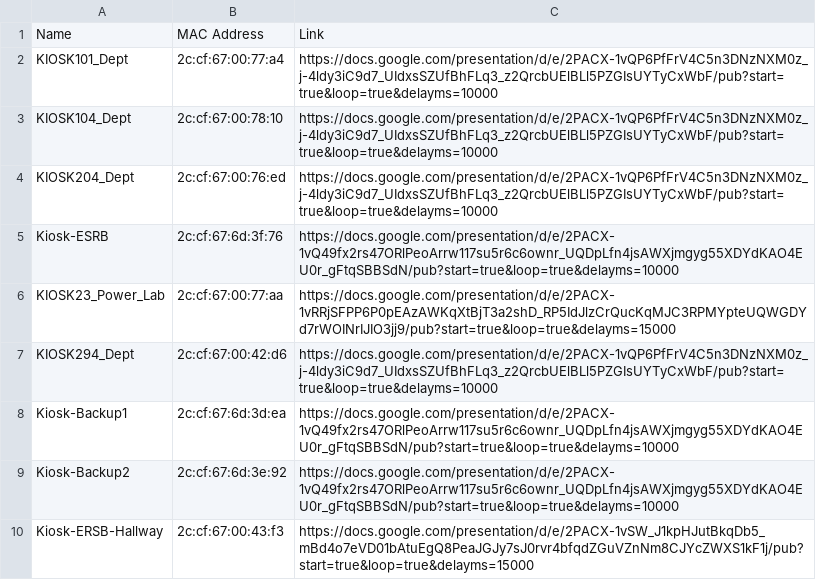
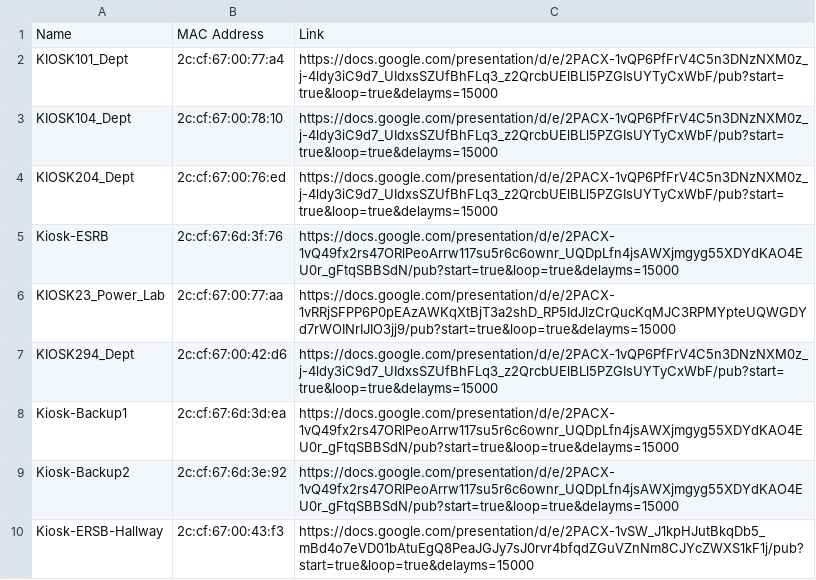
Before and after one commit to Yifeng-Zhu/kiosk, a CSV file: kiosk.csv, drawn as a sheet.

Commit message:
Update kiosk.csv
make it 15 seconds

```diff
--- a/kiosk.csv
+++ b/kiosk.csv
@@ -1,10 +1,10 @@
 Name,MAC Address,Link
-KIOSK101_Dept,2c:cf:67:00:77:a4,https://docs.google.com/presentation/d/e/2PACX-1vQP6PfFrV4C5n3DNzNXM0z_j-4ldy3iC9d7_UIdxsSZUfBhFLq3_z2QrcbUElBLl5PZGIsUYTyCxWbF/pub?start=true&loop=true&delayms=10000
-KIOSK104_Dept,2c:cf:67:00:78:10,https://docs.google.com/presentation/d/e/2PACX-1vQP6PfFrV4C5n3DNzNXM0z_j-4ldy3iC9d7_UIdxsSZUfBhFLq3_z2QrcbUElBLl5PZGIsUYTyCxWbF/pub?start=true&loop=true&delayms=10000
-KIOSK204_Dept,2c:cf:67:00:76:ed,https://docs.google.com/presentation/d/e/2PACX-1vQP6PfFrV4C5n3DNzNXM0z_j-4ldy3iC9d7_UIdxsSZUfBhFLq3_z2QrcbUElBLl5PZGIsUYTyCxWbF/pub?start=true&loop=true&delayms=10000
-Kiosk-ESRB,2c:cf:67:6d:3f:76,https://docs.google.com/presentation/d/e/2PACX-1vQ49fx2rs47ORlPeoArrw117su5r6c6ownr_UQDpLfn4jsAWXjmgyg55XDYdKAO4EU0r_gFtqSBBSdN/pub?start=true&loop=true&delayms=10000
+KIOSK101_Dept,2c:cf:67:00:77:a4,https://docs.google.com/presentation/d/e/2PACX-1vQP6PfFrV4C5n3DNzNXM0z_j-4ldy3iC9d7_UIdxsSZUfBhFLq3_z2QrcbUElBLl5PZGIsUYTyCxWbF/pub?start=true&loop=true&delayms=15000
+KIOSK104_Dept,2c:cf:67:00:78:10,https://docs.google.com/presentation/d/e/2PACX-1vQP6PfFrV4C5n3DNzNXM0z_j-4ldy3iC9d7_UIdxsSZUfBhFLq3_z2QrcbUElBLl5PZGIsUYTyCxWbF/pub?start=true&loop=true&delayms=15000
+KIOSK204_Dept,2c:cf:67:00:76:ed,https://docs.google.com/presentation/d/e/2PACX-1vQP6PfFrV4C5n3DNzNXM0z_j-4ldy3iC9d7_UIdxsSZUfBhFLq3_z2QrcbUElBLl5PZGIsUYTyCxWbF/pub?start=true&loop=true&delayms=15000
+Kiosk-ESRB,2c:cf:67:6d:3f:76,https://docs.google.com/presentation/d/e/2PACX-1vQ49fx2rs47ORlPeoArrw117su5r6c6ownr_UQDpLfn4jsAWXjmgyg55XDYdKAO4EU0r_gFtqSBBSdN/pub?start=true&loop=true&delayms=15000
 KIOSK23_Power_Lab,2c:cf:67:00:77:aa,https://docs.google.com/presentation/d/e/2PACX-1vRRjSFPP6P0pEAzAWKqXtBjT3a2shD_RP5IdJlzCrQucKqMJC3RPMYpteUQWGDYd7rWOINrIJIO3jj9/pub?start=true&loop=true&delayms=15000
-KIOSK294_Dept,2c:cf:67:00:42:d6,https://docs.google.com/presentation/d/e/2PACX-1vQP6PfFrV4C5n3DNzNXM0z_j-4ldy3iC9d7_UIdxsSZUfBhFLq3_z2QrcbUElBLl5PZGIsUYTyCxWbF/pub?start=true&loop=true&delayms=10000
-Kiosk-Backup1,2c:cf:67:6d:3d:ea,https://docs.google.com/presentation/d/e/2PACX-1vQ49fx2rs47ORlPeoArrw117su5r6c6ownr_UQDpLfn4jsAWXjmgyg55XDYdKAO4EU0r_gFtqSBBSdN/pub?start=true&loop=true&delayms=10000
-Kiosk-Backup2,2c:cf:67:6d:3e:92,https://docs.google.com/presentation/d/e/2PACX-1vQ49fx2rs47ORlPeoArrw117su5r6c6ownr_UQDpLfn4jsAWXjmgyg55XDYdKAO4EU0r_gFtqSBBSdN/pub?start=true&loop=true&delayms=10000
+KIOSK294_Dept,2c:cf:67:00:42:d6,https://docs.google.com/presentation/d/e/2PACX-1vQP6PfFrV4C5n3DNzNXM0z_j-4ldy3iC9d7_UIdxsSZUfBhFLq3_z2QrcbUElBLl5PZGIsUYTyCxWbF/pub?start=true&loop=true&delayms=15000
+Kiosk-Backup1,2c:cf:67:6d:3d:ea,https://docs.google.com/presentation/d/e/2PACX-1vQ49fx2rs47ORlPeoArrw117su5r6c6ownr_UQDpLfn4jsAWXjmgyg55XDYdKAO4EU0r_gFtqSBBSdN/pub?start=true&loop=true&delayms=15000
+Kiosk-Backup2,2c:cf:67:6d:3e:92,https://docs.google.com/presentation/d/e/2PACX-1vQ49fx2rs47ORlPeoArrw117su5r6c6ownr_UQDpLfn4jsAWXjmgyg55XDYdKAO4EU0r_gFtqSBBSdN/pub?start=true&loop=true&delayms=15000
 Kiosk-ERSB-Hallway,2c:cf:67:00:43:f3,https://docs.google.com/presentation/d/e/2PACX-1vSW_J1kpHJutBkqDb5_mBd4o7eVD01bAtuEgQ8PeaJGJy7sJ0rvr4bfqdZGuVZnNm8CJYcZWXS1kF1j/pub?start=true&loop=true&delayms=15000
```
